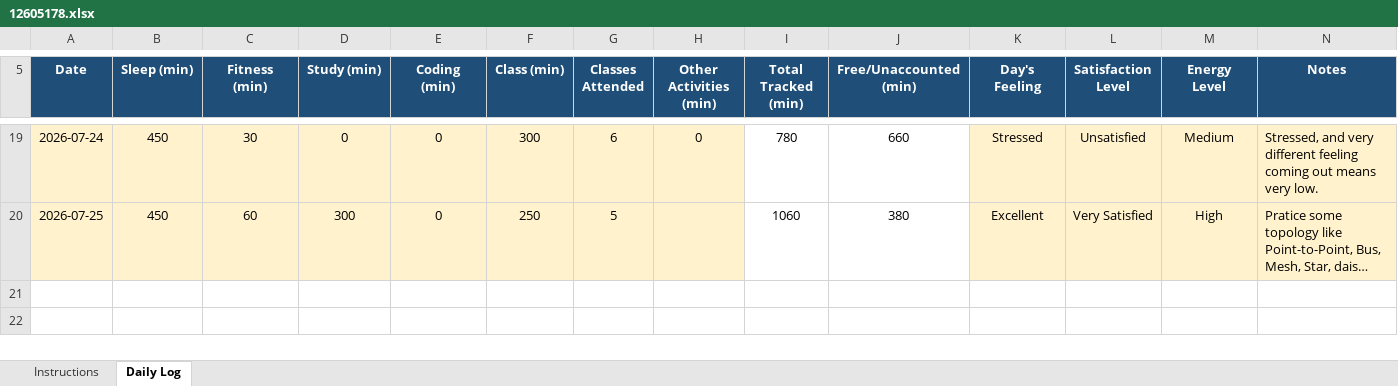
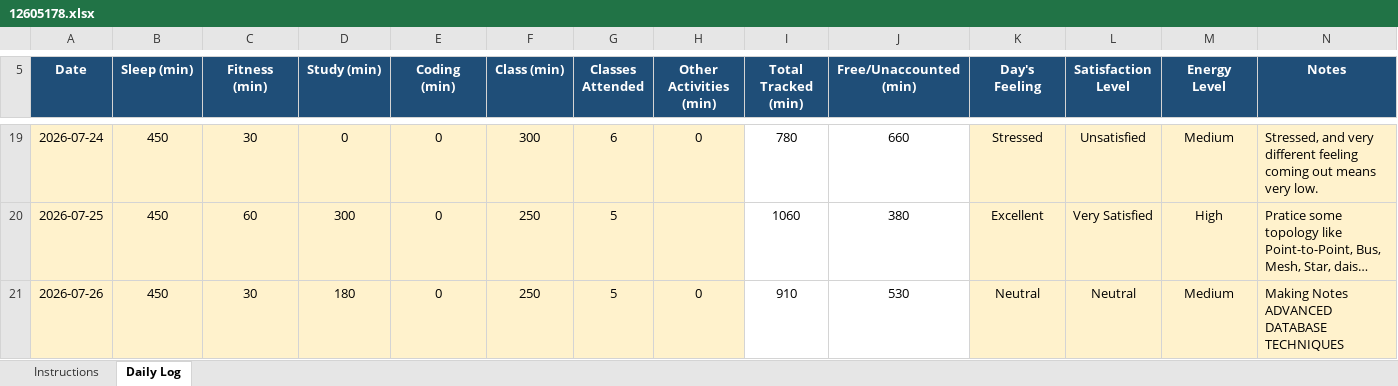
Before and after one commit to ADARSH29112003/CAP776-Daily-Work, an Excel workbook: Introudction in Pyhton EXCEL/12605178.xlsx, sheet Daily Log, drawn as a sheet; only a part is shown, gaps mark what is left out; long unchanged cells end in …; values as stored, in another font and other column widths than the file's, no borders; conditional formats not drawn; the diff names each change by its address in the sheet, - before the commit and + after, or states it on an @@ line.

Commit message:
Add files via upload
Update => 26/08/2026

```diff
--- a/Introudction in Pyhton EXCEL/12605178.xlsx (sheet Daily Log)
+++ b/Introudction in Pyhton EXCEL/12605178.xlsx (sheet Daily Log)
+row 21: 2026-07-26 | 450 | 30 | 180 | 0 | 250 | 5 | 0 | 910 | 530 | Neutral | Neutral | Medium | Making Notes ADVANCED DATABASE TECHNIQUES
```
